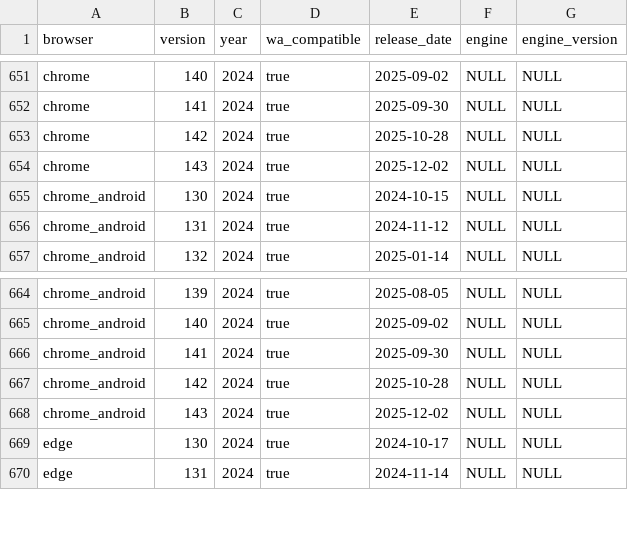
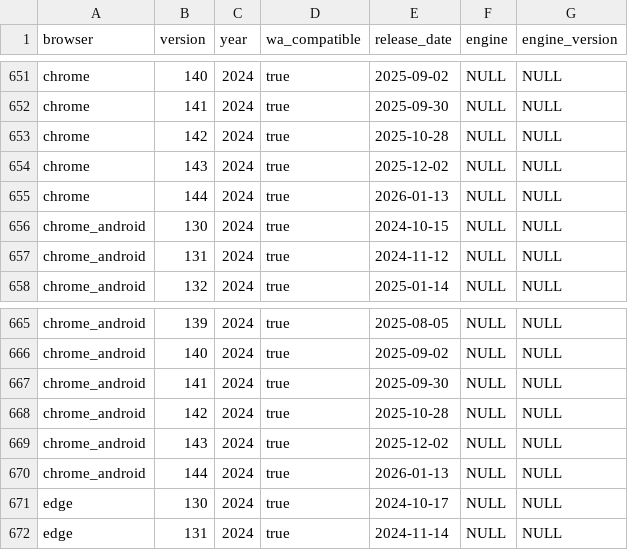
Before and after one commit to web-platform-dx/baseline-browser-mapping, a CSV file: static/all_versions.csv, drawn as a sheet; only a part is shown, gaps mark what is left out.

```diff
--- a/static/all_versions.csv
+++ b/static/all_versions.csv
@@ -654,2 +654,3 @@
 "chrome","143","2024","true","2025-12-02","NULL","NULL"
+"chrome","144","2024","true","2026-01-13","NULL","NULL"
 "chrome_android","130","2024","true","2024-10-15","NULL","NULL"
@@ -668,2 +669,3 @@
 "chrome_android","143","2024","true","2025-12-02","NULL","NULL"
+"chrome_android","144","2024","true","2026-01-13","NULL","NULL"
 "edge","130","2024","true","2024-10-17","NULL","NULL"
```
Also changed, not shown: static/all_versions_with_supports.csv, static/with_downstream/all_versions.csv, 9 other files.
